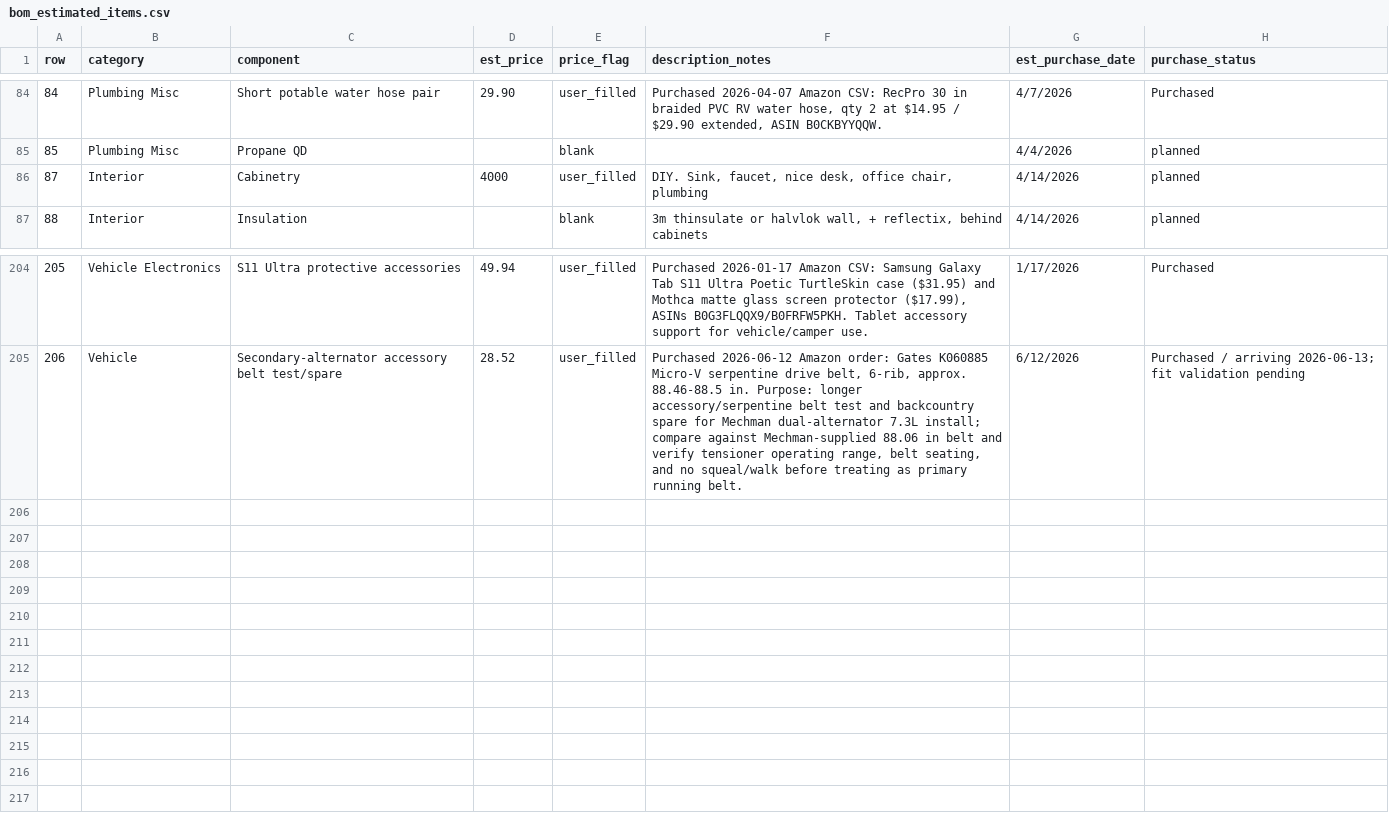
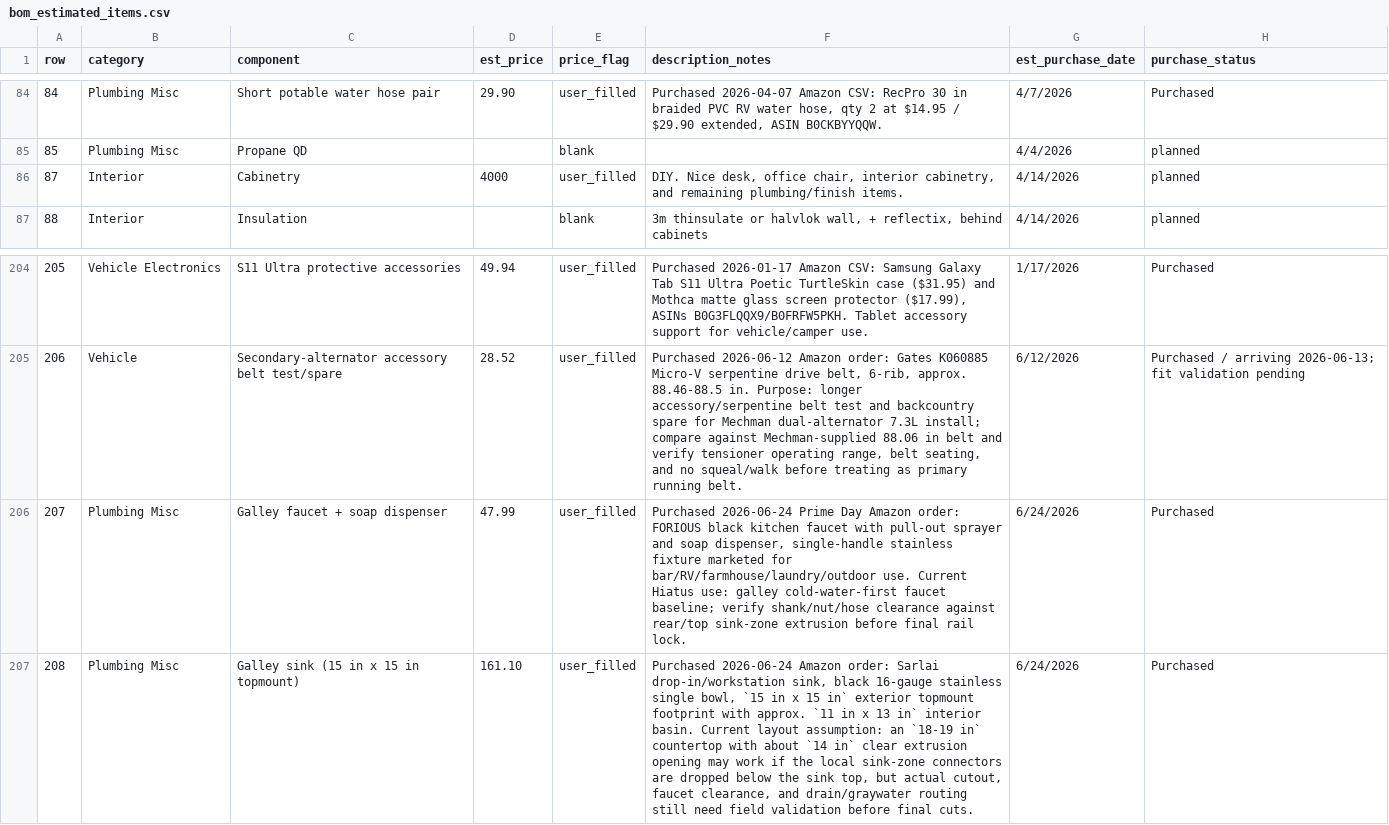
Before and after one commit to DataDaneDev/HiatusBuild, a CSV file: bom/bom_estimated_items.csv, drawn as a sheet; only a part is shown, gaps mark what is left out.

Commit message:
Log purchased galley sink and faucet

```diff
--- a/bom/bom_estimated_items.csv
+++ b/bom/bom_estimated_items.csv
@@ -85,3 +85,3 @@
 "85","Plumbing Misc","Propane QD","","blank","","4/4/2026","planned"
-"87","Interior","Cabinetry","4000","user_filled","DIY. Sink, faucet, nice desk, office chair, plumbing","4/14/2026","planned"
+"87","Interior","Cabinetry","4000","user_filled","DIY. Nice desk, office chair, interior cabinetry, and remaining plumbing/finish items.","4/14/2026","planned"
 "88","Interior","Insulation","","blank","3m thinsulate or halvlok wall, + reflectix, behind cabinets","4/14/2026","planned"
@@ -205 +205,3 @@
 "206","Vehicle","Secondary-alternator accessory belt test/spare","28.52","user_filled","Purchased 2026-06-12 Amazon order: Gates K060885 Micro-V serpentine drive belt, 6-rib, approx. 88.46-88.5 in. Purpose: longer accessory/serpentine belt test and backcountry spare for Mechman dual-alternator 7.3L install; compare against Mechman-supplied 88.06 in belt and verify tensioner operating range, belt seating, and no squeal/walk before treating as primary running belt.","6/12/2026","Purchased / arriving 2026-06-13; fit validation pending"
+"207","Plumbing Misc","Galley faucet + soap dispenser","47.99","user_filled","Purchased 2026-06-24 Prime Day Amazon order: FORIOUS black kitchen faucet with pull-out sprayer and soap dispenser, single-handle stainless fixture marketed for bar/RV/farmhouse/laundry/outdoor use. Current Hiatus use: galley cold-water-first faucet baseline; verify shank/nut/hose clearance against rear/top sink-zone extrusion before final rail lock.","6/24/2026","Purchased"
+"208","Plumbing Misc","Galley sink (15 in x 15 in topmount)","161.10","user_filled","Purchased 2026-06-24 Amazon order: Sarlai drop-in/workstation sink, black 16-gauge stainless single bowl, `15 in x 15 in` exterior topmount footprint with approx. `11 in x 13 in` interior basin. Current layout assumption: an `18-19 in` countertop with about `14 in` clear extrusion opening may work if the local sink-zone connectors are dropped below the sink top, but actual cutout, faucet clearance, and drain/graywater routing still need field validation before final cuts.","6/24/2026","Purchased"
```
Also changed, not shown: 4 other files.
